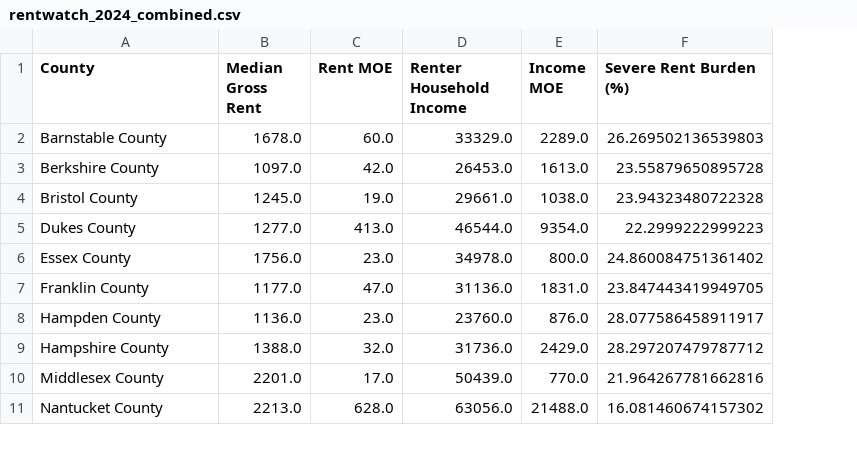
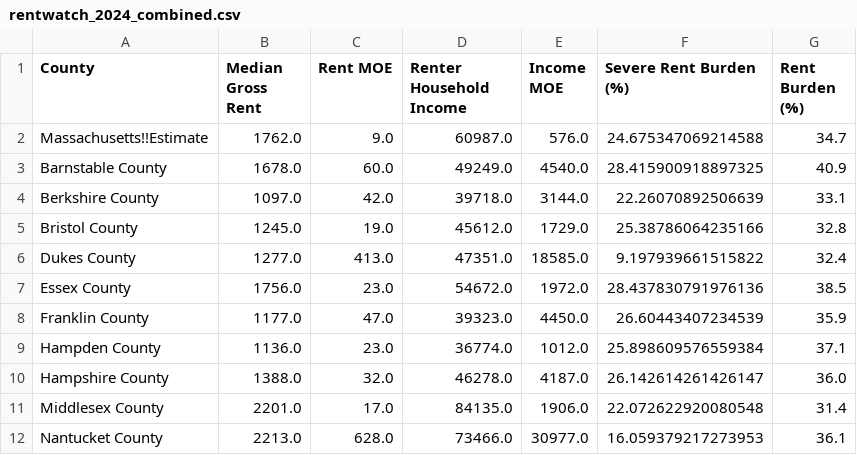
Before and after one commit to zahrahasnat-bit/RentWatch---Lite, a CSV file: rentwatch_2024_combined.csv, drawn as a sheet; only a part is shown; addresses are those after the commit; the diff covers the shown part only; the diff names each change by its address in the sheet, - before the commit and + after, or states it on an @@ line.

Commit message:
Add AffordabilityAnalyzer and clean data

```diff
--- a/rentwatch_2024_combined.csv
+++ b/rentwatch_2024_combined.csv
+column G (Rent Burden (%)), rows 3-12: 40.9 | 33.1 | 32.8 | 32.4 | 38.5 | 35.9 | 37.1 | 36.0 | 31.4 | 36.1
+row 2: Massachusetts!!Estimate | 1762.0 | 9.0 | 60987.0 | 576.0 | 24.675347069214588 | 34.7
-D3 (Renter Household Income): 33329.0
+D3 (Renter Household Income): 49249.0
-E3 (Income MOE): 2289.0
+E3 (Income MOE): 4540.0
-F3 (Severe Rent Burden (%)): 26.269502136539803
+F3 (Severe Rent Burden (%)): 28.415900918897325
-D4 (Renter Household Income): 26453.0
+D4 (Renter Household Income): 39718.0
-E4 (Income MOE): 1613.0
+E4 (Income MOE): 3144.0
-F4 (Severe Rent Burden (%)): 23.55879650895728
+F4 (Severe Rent Burden (%)): 22.26070892506639
-D5 (Renter Household Income): 29661.0
+D5 (Renter Household Income): 45612.0
-E5 (Income MOE): 1038.0
+E5 (Income MOE): 1729.0
-F5 (Severe Rent Burden (%)): 23.94323480722328
+F5 (Severe Rent Burden (%)): 25.38786064235166
-D6 (Renter Household Income): 46544.0
+D6 (Renter Household Income): 47351.0
-E6 (Income MOE): 9354.0
+E6 (Income MOE): 18585.0
-F6 (Severe Rent Burden (%)): 22.2999222999223
+F6 (Severe Rent Burden (%)): 9.197939661515822
-D7 (Renter Household Income): 34978.0
+D7 (Renter Household Income): 54672.0
-E7 (Income MOE): 800.0
+E7 (Income MOE): 1972.0
-F7 (Severe Rent Burden (%)): 24.860084751361402
+F7 (Severe Rent Burden (%)): 28.437830791976136
-D8 (Renter Household Income): 31136.0
+D8 (Renter Household Income): 39323.0
-E8 (Income MOE): 1831.0
+E8 (Income MOE): 4450.0
-F8 (Severe Rent Burden (%)): 23.847443419949705
+F8 (Severe Rent Burden (%)): 26.60443407234539
-D9 (Renter Household Income): 23760.0
+D9 (Renter Household Income): 36774.0
-E9 (Income MOE): 876.0
+E9 (Income MOE): 1012.0
-F9 (Severe Rent Burden (%)): 28.077586458911917
+F9 (Severe Rent Burden (%)): 25.898609576559384
-D10 (Renter Household Income): 31736.0
+D10 (Renter Household Income): 46278.0
-E10 (Income MOE): 2429.0
+E10 (Income MOE): 4187.0
-F10 (Severe Rent Burden (%)): 28.297207479787712
+F10 (Severe Rent Burden (%)): 26.142614261426147
-D11 (Renter Household Income): 50439.0
+D11 (Renter Household Income): 84135.0
-E11 (Income MOE): 770.0
+E11 (Income MOE): 1906.0
-F11 (Severe Rent Burden (%)): 21.964267781662816
+F11 (Severe Rent Burden (%)): 22.072622920080548
-D12 (Renter Household Income): 63056.0
+D12 (Renter Household Income): 73466.0
-E12 (Income MOE): 21488.0
+E12 (Income MOE): 30977.0
-F12 (Severe Rent Burden (%)): 16.081460674157302
+F12 (Severe Rent Burden (%)): 16.059379217273953
```
Also changed, not shown: 12 edited cells elsewhere in this file, cleaned_median_gross_rent_2024.csv, cleaned_renter_household_income_2024.csv, 6 other files.
